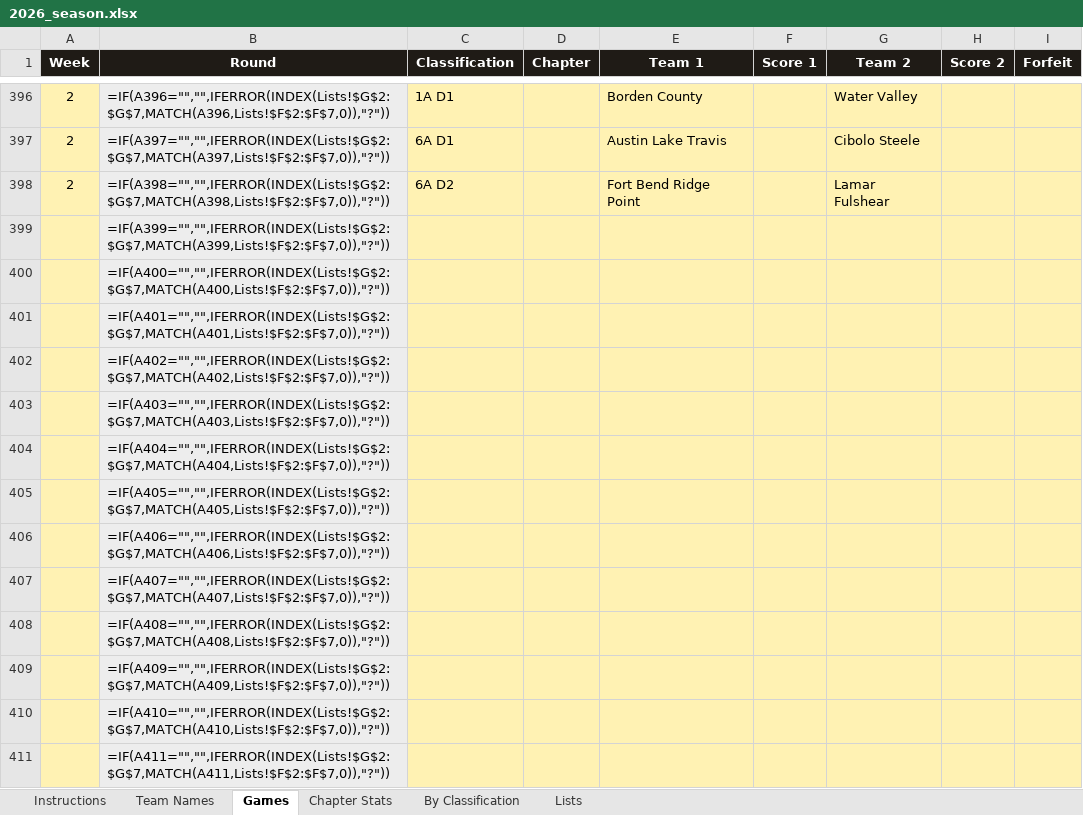
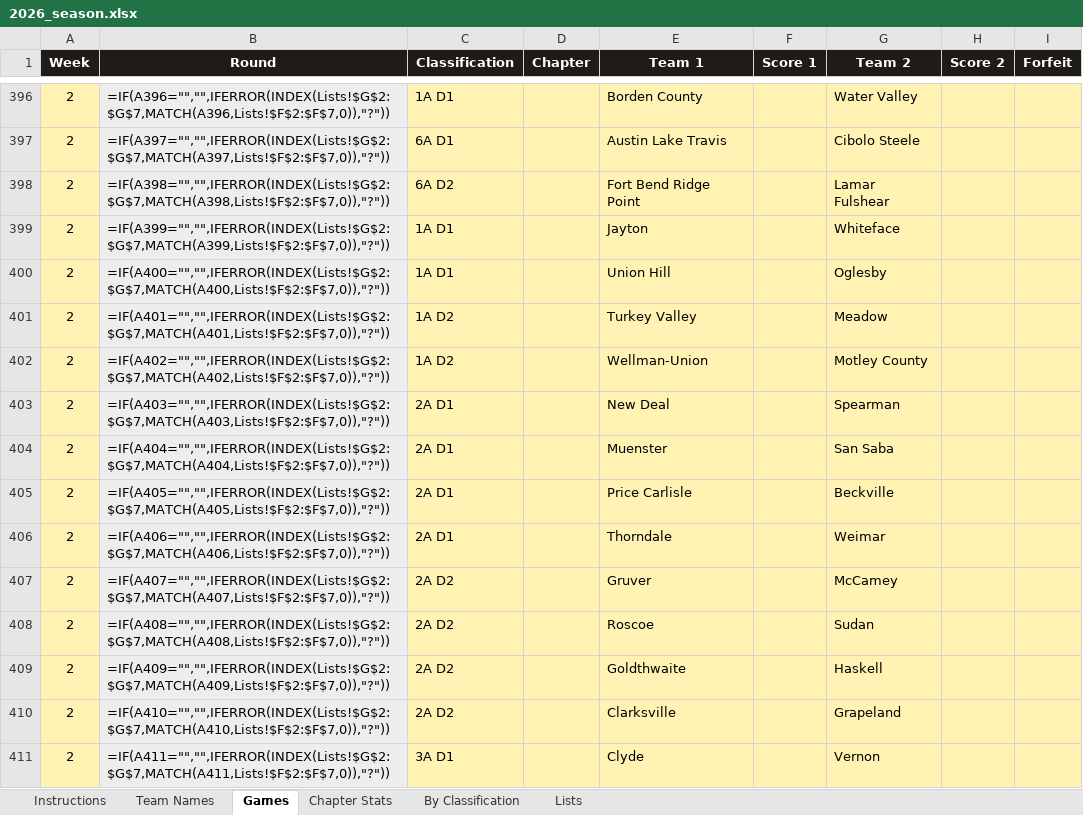
Before and after one commit to colemic2006/texasplayoffs, an Excel workbook: season/2026/2026_season.xlsx, sheet Games, drawn as a sheet; only a part is shown, gaps mark what is left out; values as stored, in another font and other column widths than the file's, no borders; formulas without a stored value are shown as written; conditional formats not drawn; the diff covers the shown part only; the diff names each change by its address in the sheet, - before the commit and + after, or states it on an @@ line.

```diff
--- a/season/2026/2026_season.xlsx (sheet Games)
+++ b/season/2026/2026_season.xlsx (sheet Games)
-A399:A411 (Week): (empty)
+A399:A411 (Week): 2
-C399:C400 (Classification): (empty)
+C399:C400 (Classification): 1A D1
-E399 (Team 1): (empty)
+E399 (Team 1): Jayton
-G399 (Team 2): (empty)
+G399 (Team 2): Whiteface
-E400 (Team 1): (empty)
+E400 (Team 1): Union Hill
-G400 (Team 2): (empty)
+G400 (Team 2): Oglesby
-C401:C402 (Classification): (empty)
+C401:C402 (Classification): 1A D2
-E401 (Team 1): (empty)
+E401 (Team 1): Turkey Valley
-G401 (Team 2): (empty)
+G401 (Team 2): Meadow
-E402 (Team 1): (empty)
+E402 (Team 1): Wellman-Union
-G402 (Team 2): (empty)
+G402 (Team 2): Motley County
-C403:C406 (Classification): (empty)
+C403:C406 (Classification): 2A D1
-E403 (Team 1): (empty)
+E403 (Team 1): New Deal
-G403 (Team 2): (empty)
+G403 (Team 2): Spearman
-E404 (Team 1): (empty)
+E404 (Team 1): Muenster
-G404 (Team 2): (empty)
+G404 (Team 2): San Saba
-E405 (Team 1): (empty)
+E405 (Team 1): Price Carlisle
-G405 (Team 2): (empty)
+G405 (Team 2): Beckville
-E406 (Team 1): (empty)
+E406 (Team 1): Thorndale
-G406 (Team 2): (empty)
+G406 (Team 2): Weimar
-C407:C410 (Classification): (empty)
+C407:C410 (Classification): 2A D2
-E407 (Team 1): (empty)
+E407 (Team 1): Gruver
-G407 (Team 2): (empty)
+G407 (Team 2): McCamey
-E408 (Team 1): (empty)
+E408 (Team 1): Roscoe
-G408 (Team 2): (empty)
+G408 (Team 2): Sudan
-E409 (Team 1): (empty)
+E409 (Team 1): Goldthwaite
-G409 (Team 2): (empty)
+G409 (Team 2): Haskell
-E410 (Team 1): (empty)
+E410 (Team 1): Clarksville
-G410 (Team 2): (empty)
+G410 (Team 2): Grapeland
-C411 (Classification): (empty)
+C411 (Classification): 3A D1
-E411 (Team 1): (empty)
+E411 (Team 1): Clyde
-G411 (Team 2): (empty)
+G411 (Team 2): Vernon
```
Also changed, not shown: 84 edited cells elsewhere in this sheet, hidden cells, 2 other files.
